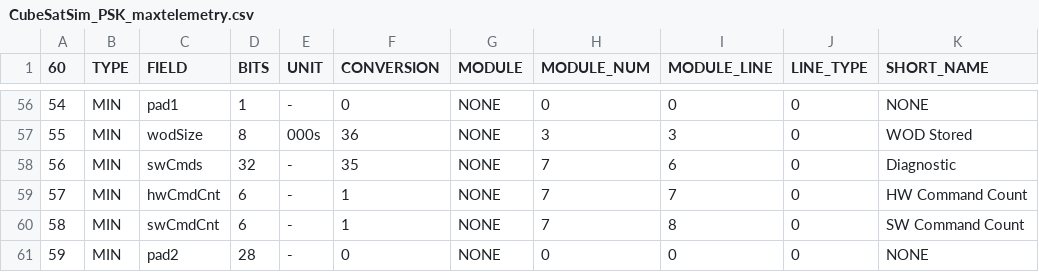
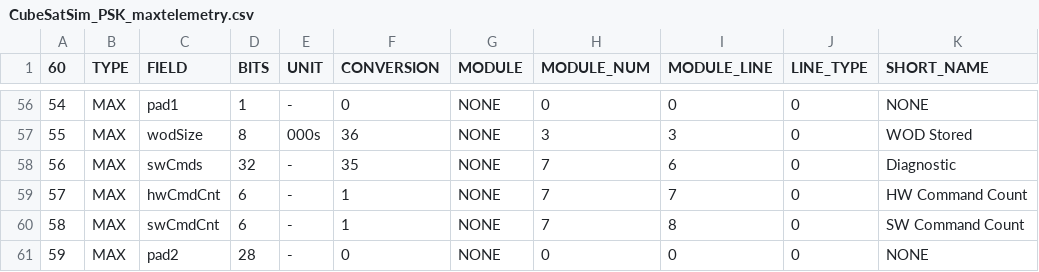
Before and after one commit to alanbjohnston/CubeSatSim, a CSV file: spacecraft/FoxTelem_1.09m/CubeSatSim_PSK_maxtelemetry.csv, drawn as a sheet; only a part is shown, gaps mark what is left out; the diff covers the shown part only; the diff names each change by its address in the sheet, - before the commit and + after, or states it on an @@ line.

```diff
--- a/spacecraft/FoxTelem_1.09m/CubeSatSim_PSK_maxtelemetry.csv
+++ b/spacecraft/FoxTelem_1.09m/CubeSatSim_PSK_maxtelemetry.csv
-B56:B61 (TYPE): MIN
+B56:B61 (TYPE): MAX
```
Also changed, not shown: 92 edited cells elsewhere in this file.
